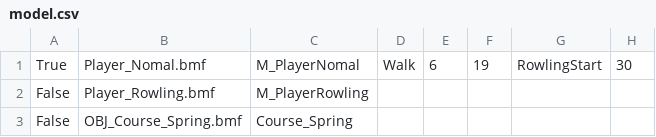
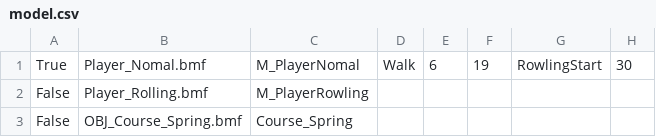
Before and after one commit to MorotaRen/KorokoroOdebuchan, a CSV file: Project/FullSample100/media/CSV/model.csv, drawn as a sheet; only a part is shown; the diff names each change by its address in the sheet, - before the commit and + after, or states it on an @@ line.

Commit message:
[Fix]名前間違ってた

```diff
--- a/Project/FullSample100/media/CSV/model.csv
+++ b/Project/FullSample100/media/CSV/model.csv
-B2: Player_Rowling.bmf
+B2: Player_Rolling.bmf
```
